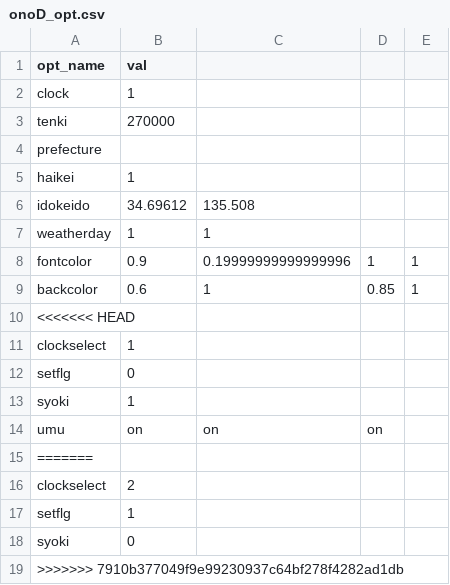
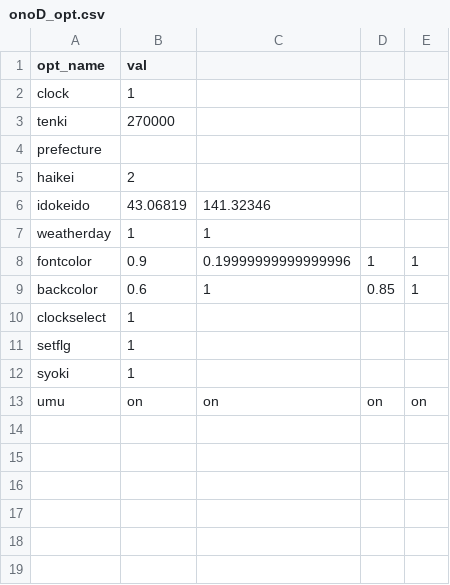
Before and after one commit to tigers099401/Mein-Sys, a CSV file: MAINSYS/CSV/onoD_opt.csv, drawn as a sheet.

```diff
--- a/MAINSYS/CSV/onoD_opt.csv
+++ b/MAINSYS/CSV/onoD_opt.csv
@@ -4,4 +4,4 @@ tenki,270000
 prefecture,
-haikei,1
-idokeido,34.69612,135.508
+haikei,2
+idokeido,43.06819,141.32346
 weatherday,1,1
@@ -9,11 +9,5 @@ fontcolor,0.9,0.19999999999999996,1,1
 backcolor,0.6,1,0.85,1
-<<<<<<< HEAD
 clockselect,1
-setflg,0
+setflg,1
 syoki,1
-umu,on,on,on
-=======
-clockselect,2
-setflg,1
-syoki,0
->>>>>>> 7910b377049f9e99230937c64bf278f4282ad1db
+umu,on,on,on,on
```
Also changed, not shown: 10 other files.
